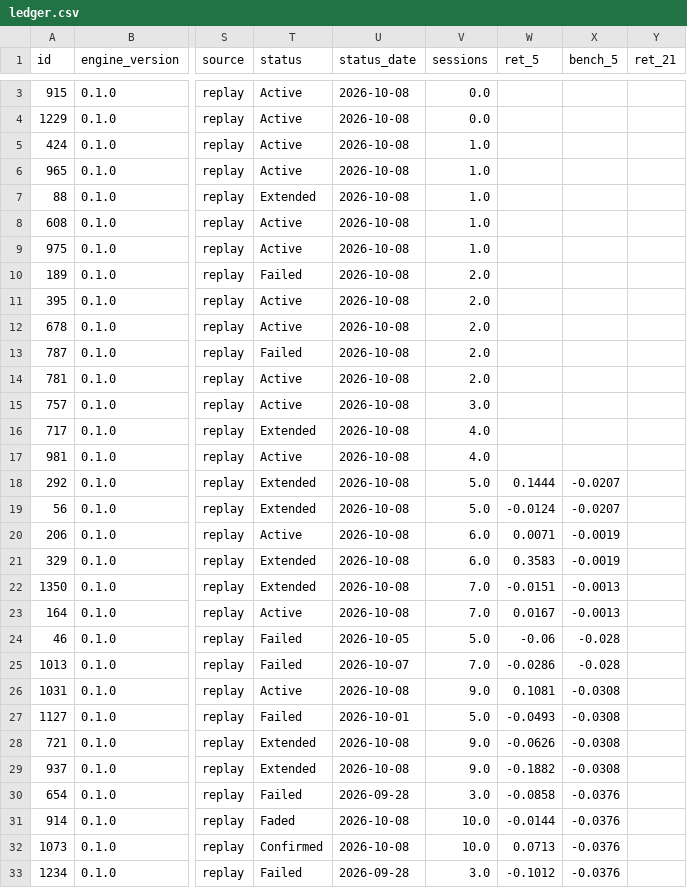
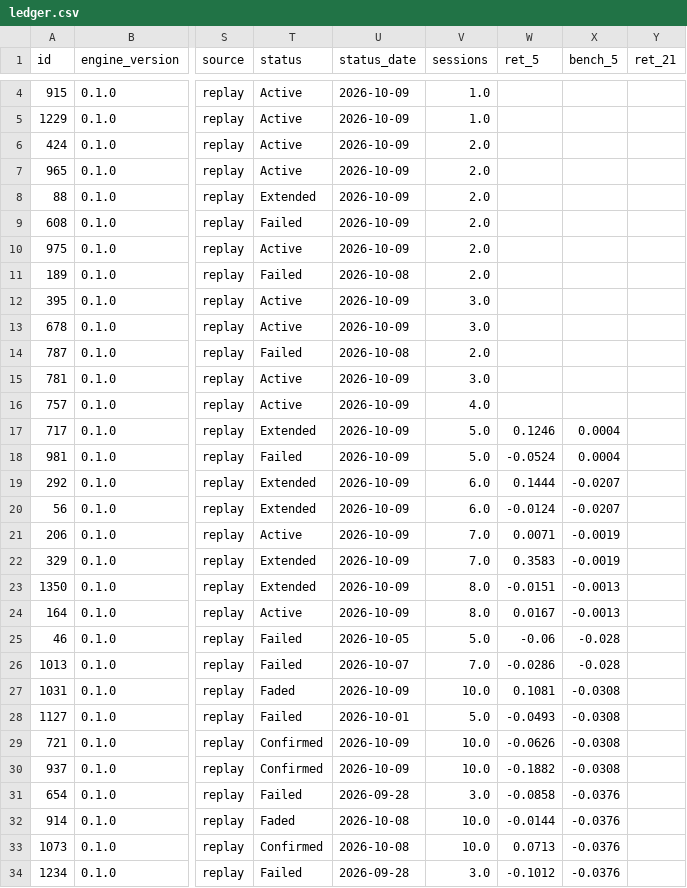
Before and after one commit to raghavendar002/StoxSonar, a CSV file: site/ledger.csv, drawn as a sheet; only a part is shown, gaps mark what is left out; addresses are those after the commit; the diff covers the shown part only; the diff names each change by its address in the sheet, - before the commit and + after, or states it on an @@ line.

```diff
--- a/site/ledger.csv
+++ b/site/ledger.csv
-U4:U10 (status_date): 2026-10-08
+U4:U10 (status_date): 2026-10-09
-V4:V5 (sessions): 0.0
+V4:V5 (sessions): 1.0
-V6:V10 (sessions): 1.0
+V6:V10 (sessions): 2.0
-T9 (status): Active
+T9 (status): Failed
-U12:U13 (status_date): 2026-10-08
+U12:U13 (status_date): 2026-10-09
-V12:V13 (sessions): 2.0
+V12:V13 (sessions): 3.0
-U15:U24 (status_date): 2026-10-08
+U15:U24 (status_date): 2026-10-09
-V15 (sessions): 2.0
+V15 (sessions): 3.0
-V16 (sessions): 3.0
+V16 (sessions): 4.0
-V17:V18 (sessions): 4.0
+V17:V18 (sessions): 5.0
-W17 (ret_5): (empty)
+W17 (ret_5): 0.1246
-X17:X18 (bench_5): (empty)
+X17:X18 (bench_5): 0.0004
-T18 (status): Active
+T18 (status): Failed
-W18 (ret_5): (empty)
+W18 (ret_5): -0.0524
-V19:V20 (sessions): 5.0
+V19:V20 (sessions): 6.0
-V21:V22 (sessions): 6.0
+V21:V22 (sessions): 7.0
-V23:V24 (sessions): 7.0
+V23:V24 (sessions): 8.0
-T27 (status): Active
+T27 (status): Faded
-U27 (status_date): 2026-10-08
+U27 (status_date): 2026-10-09
-V27 (sessions): 9.0
+V27 (sessions): 10.0
-T29:T30 (status): Extended
+T29:T30 (status): Confirmed
-U29:U30 (status_date): 2026-10-08
+U29:U30 (status_date): 2026-10-09
-V29:V30 (sessions): 9.0
+V29:V30 (sessions): 10.0
```
Also changed, not shown: 1 added row and 33 edited cells elsewhere in this file, 4 other files.
